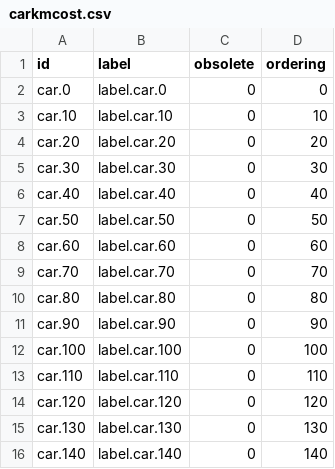
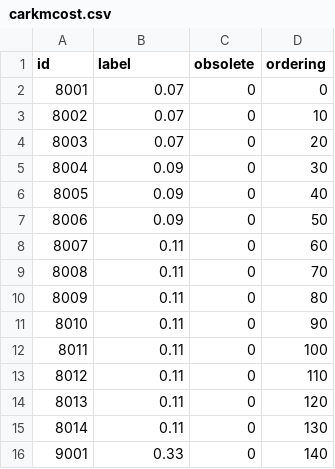
Before and after one commit to athento/athento-nx-administrative-doctypes, a CSV file: src/main/resources/data/vocabularies/carkmcost.csv, drawn as a sheet.

```diff
--- a/src/main/resources/data/vocabularies/carkmcost.csv
+++ b/src/main/resources/data/vocabularies/carkmcost.csv
@@ -1,16 +1,16 @@
 "id","label","obsolete","ordering"
-"car.0","label.car.0","0","0"
-"car.10","label.car.10","0","10"
-"car.20","label.car.20","0","20"
-"car.30","label.car.30","0","30"
-"car.40","label.car.40","0","40"
-"car.50","label.car.50","0","50"
-"car.60","label.car.60","0","60"
-"car.70","label.car.70","0","70"
-"car.80","label.car.80","0","80"
-"car.90","label.car.90","0","90"
-"car.100","label.car.100","0","100"
-"car.110","label.car.110","0","110"
-"car.120","label.car.120","0","120"
-"car.130","label.car.130","0","130"
-"car.140","label.car.140","0","140"
+"8001","0.07","0","0"
+"8002","0.07","0","10"
+"8003","0.07","0","20"
+"8004","0.09","0","30"
+"8005","0.09","0","40"
+"8006","0.09","0","50"
+"8007","0.11","0","60"
+"8008","0.11","0","70"
+"8009","0.11","0","80"
+"8010","0.11","0","90"
+"8011","0.11","0","100"
+"8012","0.11","0","110"
+"8013","0.11","0","120"
+"8014","0.11","0","130"
+"9001","0.33","0","140"
```
Also changed, not shown: src/main/resources/data/vocabularies/activity.csv, src/main/resources/data/vocabularies/expensecomment.csv, 57 other files.
